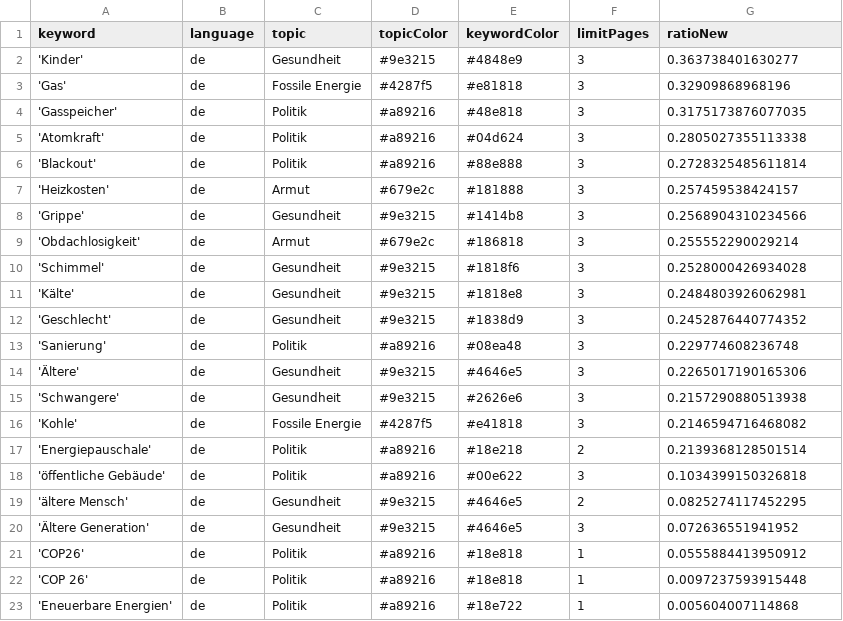
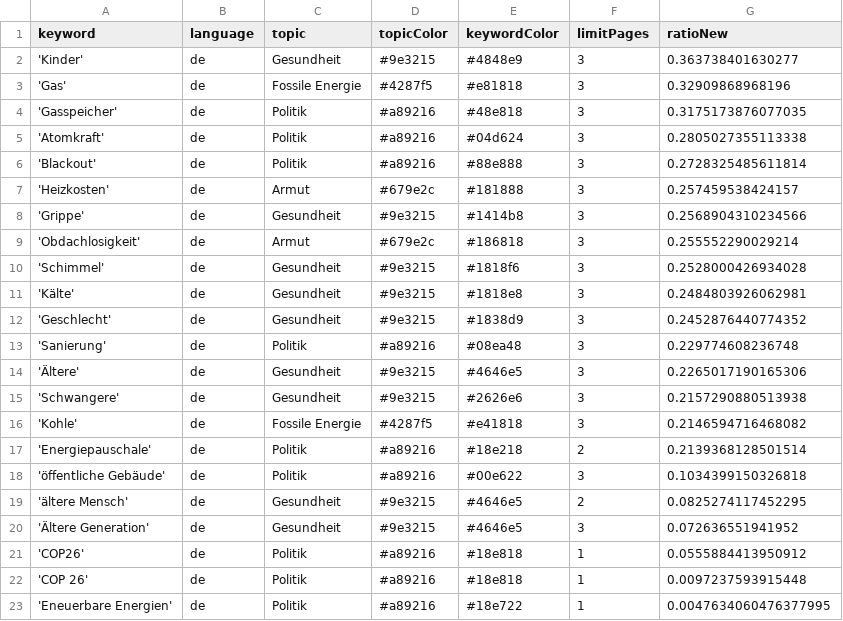
Before and after one commit to tlais147-physgeo01/winterIsComing2, a CSV file: keywords.csv, drawn as a sheet.

Commit message:
Commit from GitHub Actions (harvest:0.0)

```diff
--- a/keywords.csv
+++ b/keywords.csv
@@ -22,2 +22,2 @@ keyword,language,topic,topicColor,keywordColor,limitPages,ratioNew
 'COP 26',de,Politik,#a89216,#18e818,1,0.0097237593915448
-'Eneuerbare Energien',de,Politik,#a89216,#18e722,1,0.005604007114868
+'Eneuerbare Energien',de,Politik,#a89216,#18e722,1,0.0047634060476377995
```
